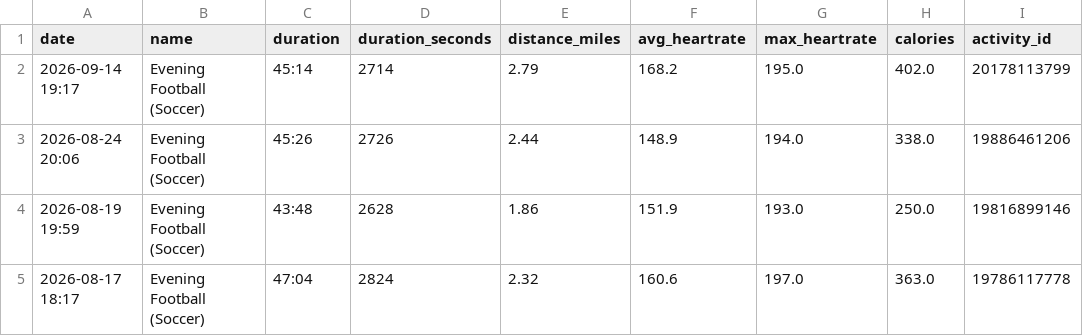
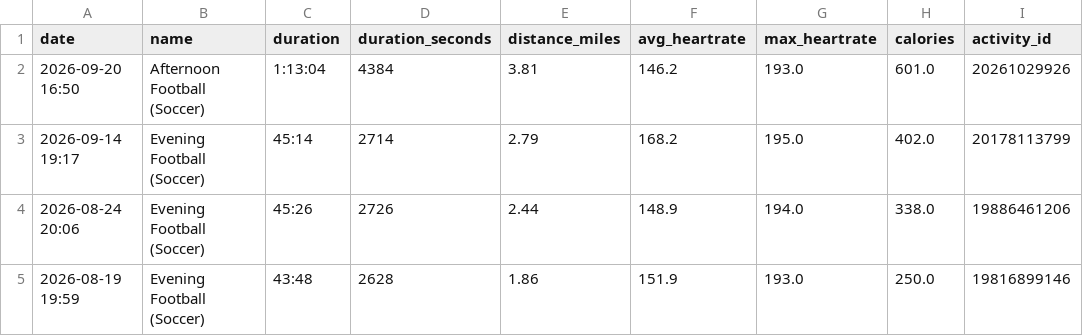
Before and after one commit to malcalakovalski/stravalytics, a CSV file: data/strava-soccer-summary.csv, drawn as a sheet; only a part is shown; the shorter side is filled out with more unchanged rows.

```diff
--- a/data/strava-soccer-summary.csv
+++ b/data/strava-soccer-summary.csv
@@ -1,2 +1,3 @@
 date,name,duration,duration_seconds,distance_miles,avg_heartrate,max_heartrate,calories,activity_id
+2026-09-20 16:50,Afternoon Football (Soccer),1:13:04,4384,3.81,146.2,193.0,601.0,20261029926
 2026-09-14 19:17,Evening Football (Soccer),45:14,2714,2.79,168.2,195.0,402.0,20178113799
```
